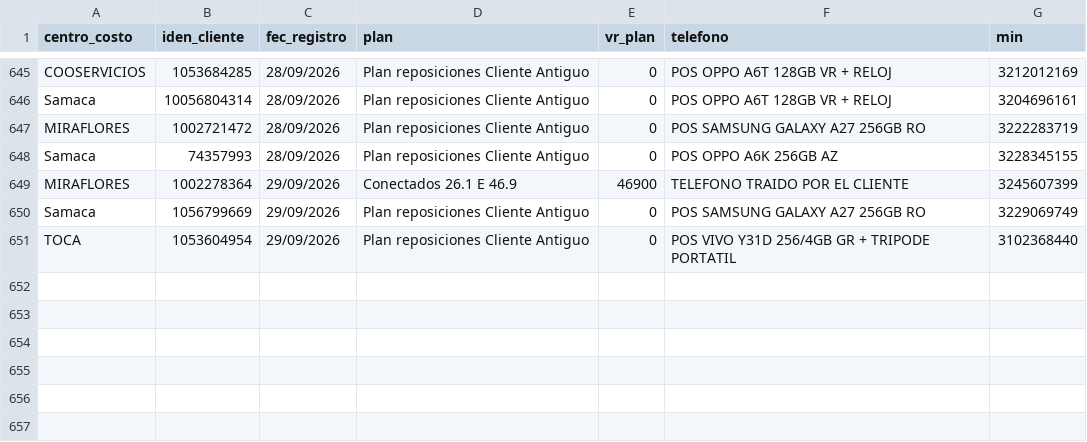
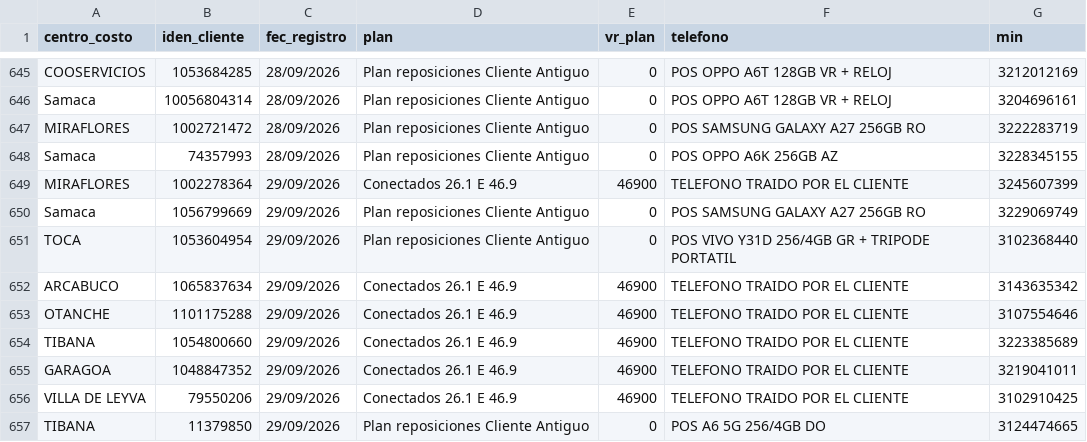
Before and after one commit to lubernu/prueba, a CSV file: Facturado_Postpago.csv, drawn as a sheet; only a part is shown, gaps mark what is left out; the diff names each change by its address in the sheet, - before the commit and + after, or states it on an @@ line.

Commit message:
Actualización automática: Facturado_Postpago.csv

```diff
--- a/Facturado_Postpago.csv
+++ b/Facturado_Postpago.csv
+row 652: ARCABUCO | 1065837634 | 29/09/2026 | Conectados 26.1 E 46.9 | 46900 | TELEFONO TRAIDO POR EL CLIENTE | 3143635342
+row 653: OTANCHE | 1101175288 | 29/09/2026 | Conectados 26.1 E 46.9 | 46900 | TELEFONO TRAIDO POR EL CLIENTE | 3107554646
+row 654: TIBANA | 1054800660 | 29/09/2026 | Conectados 26.1 E 46.9 | 46900 | TELEFONO TRAIDO POR EL CLIENTE | 3223385689
+row 655: GARAGOA | 1048847352 | 29/09/2026 | Conectados 26.1 E 46.9 | 46900 | TELEFONO TRAIDO POR EL CLIENTE | 3219041011
+row 656: VILLA DE LEYVA | 79550206 | 29/09/2026 | Conectados 26.1 E 46.9 | 46900 | TELEFONO TRAIDO POR EL CLIENTE | 3102910425
+row 657: TIBANA | 11379850 | 29/09/2026 | Plan reposiciones Cliente Antiguo | 0 | POS A6 5G 256/4GB DO | 3124474665
```
